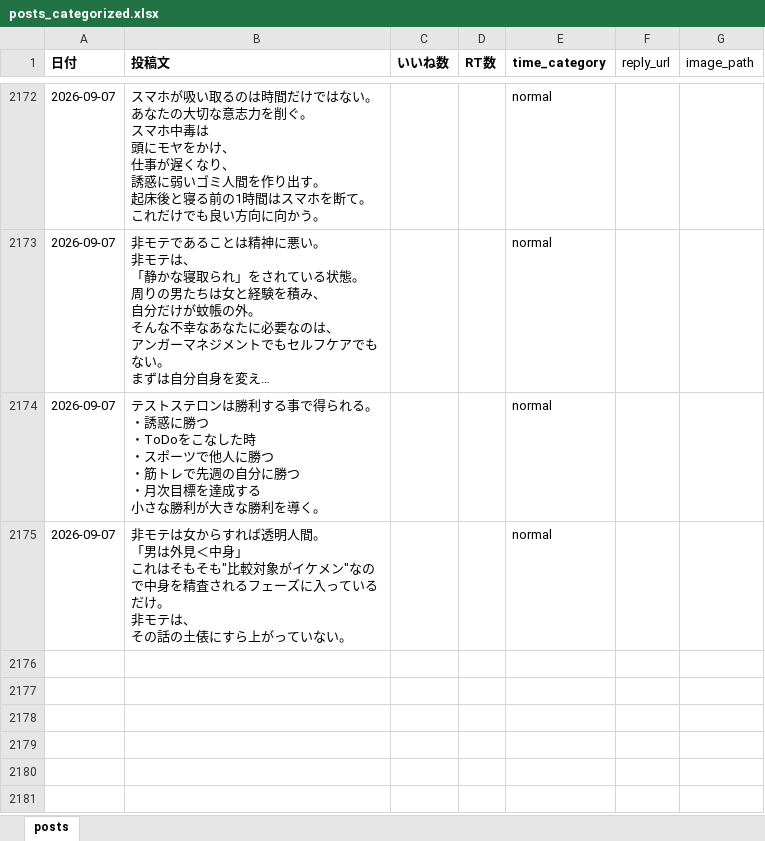
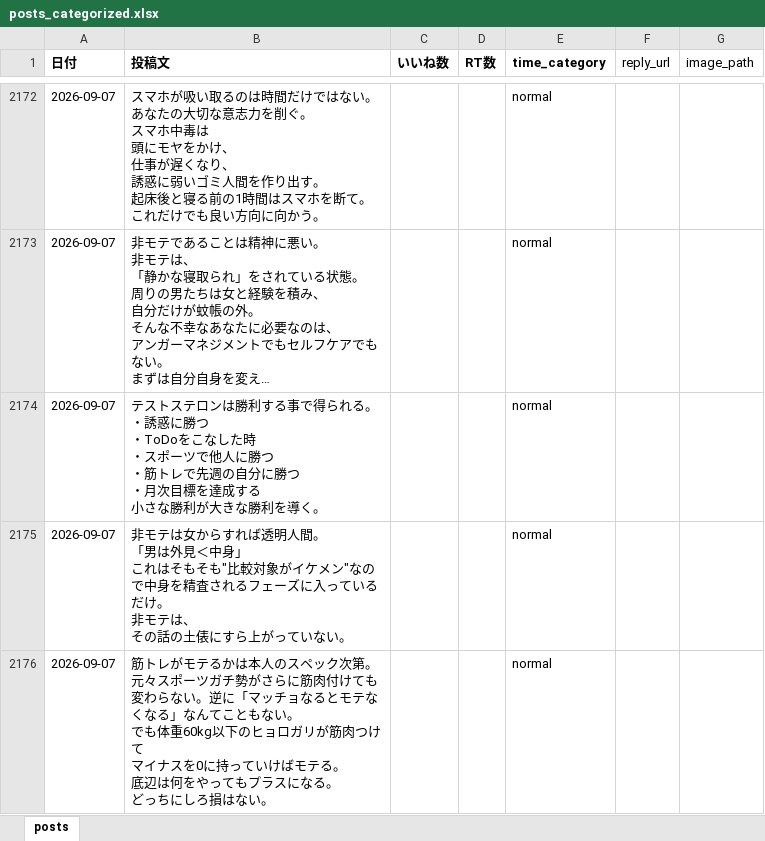
Before and after one commit to kotablog23-hub/sigma-auto-post, an Excel workbook: x_posts/posts_categorized.xlsx, sheet posts, drawn as a sheet; only a part is shown, gaps mark what is left out; long unchanged cells end in …; values as stored, in another font and other column widths than the file's, no borders; ↵ is a line break in a cell; the diff names each change by its address in the sheet, - before the commit and + after, or states it on an @@ line.

Commit message:
手動投稿を追加: 2026-09-07 筋トレがモテるかは本人のスペック次第

```diff
--- a/x_posts/posts_categorized.xlsx (sheet posts)
+++ b/x_posts/posts_categorized.xlsx (sheet posts)
+row 2176: 2026-09-07 | 筋トレがモテるかは本人のスペック次第。 ↵ 元々スポーツガチ勢がさらに筋肉付けても変わらない。逆に「マッチョなるとモテなくなる」なんてこともない。 ↵ でも体重60kg以下のヒョロガリが筋肉つけて ↵ マイナスを0に持っていけばモテる。 ↵ 底辺は何をやってもプラスになる。 ↵ どっちにしろ損はない。 |  |  | normal
```
